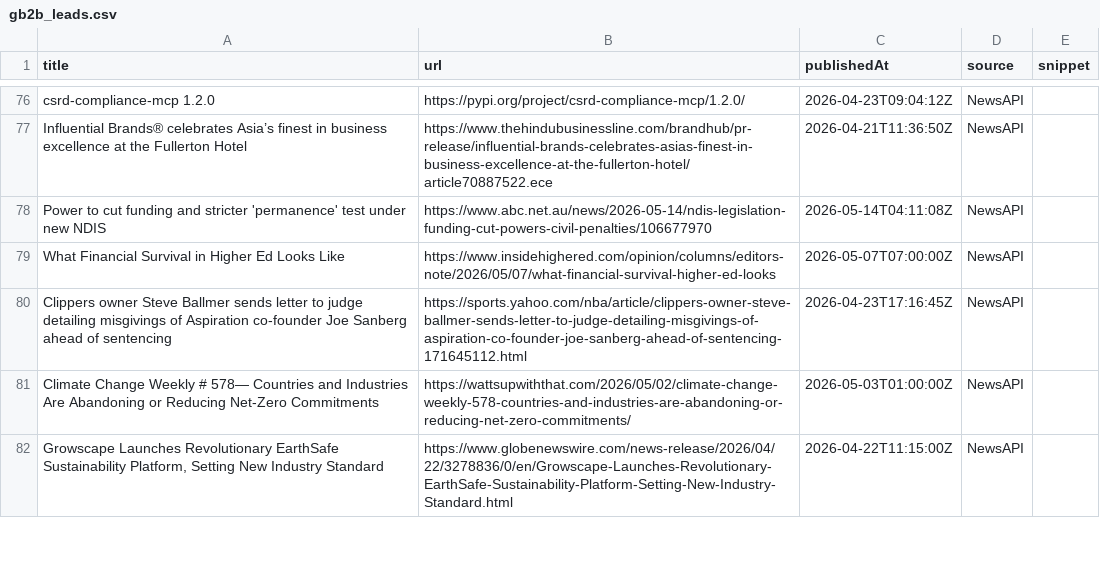
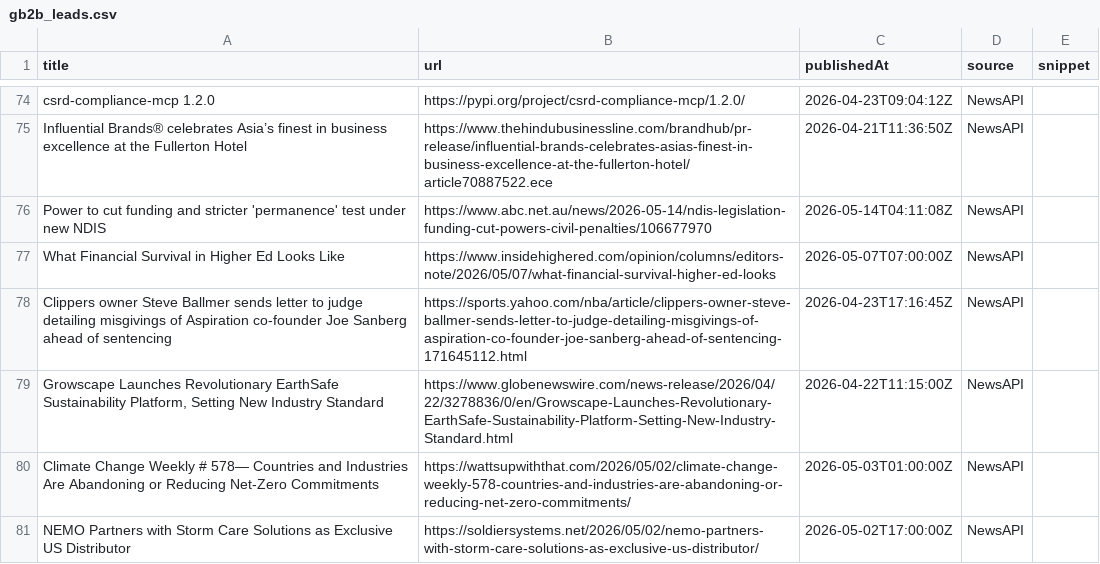
Before and after one commit to media-stack/gb2b-lead-finder, a CSV file: gb2b_leads.csv, drawn as a sheet; only a part is shown, gaps mark what is left out; the diff covers the shown part only.

```diff
--- a/gb2b_leads.csv
+++ b/gb2b_leads.csv
@@ -80,3 +78,4 @@ What Financial Survival in Higher Ed Looks Like,https://www.insidehighered.com/o
 Clippers owner Steve Ballmer sends letter to judge detailing misgivings of Aspiration co-founder Joe Sanberg ahead of sentencing,https://sports.yahoo.com/nba/article/clippers-owner-steve-ballmer-sends-letter-to-judge-detailing-misgivings-of-aspiration-co-founder-joe-sanberg-ahead-of-sentencing-171645112.html,2026-04-23T17:16:45Z,NewsAPI,
+"Growscape Launches Revolutionary EarthSafe Sustainability Platform, Setting New Industry Standard",https://www.globenewswire.com/news-release/2026/04/22/3278836/0/en/Growscape-Launches-Revolutionary-EarthSafe-Sustainability-Platform-Setting-New-Industry-Standard.html,2026-04-22T11:15:00Z,NewsAPI,
 Climate Change Weekly # 578— Countries and Industries Are Abandoning or Reducing Net-Zero Commitments,https://wattsupwiththat.com/2026/05/02/climate-change-weekly-578-countries-and-industries-are-abandoning-or-reducing-net-zero-commitments/,2026-05-03T01:00:00Z,NewsAPI,
-"Growscape Launches Revolutionary EarthSafe Sustainability Platform, Setting New Industry Standard",https://www.globenewswire.com/news-release/2026/04/22/3278836/0/en/Growscape-Launches-Revolutionary-EarthSafe-Sustainability-Platform-Setting-New-Industry-Standard.html,2026-04-22T11:15:00Z,NewsAPI,
+NEMO Partners with Storm Care Solutions as Exclusive US Distributor,https://soldiersystems.net/2026/05/02/nemo-partners-with-storm-care-solutions-as-exclusive-us-distributor/,2026-05-02T17:00:00Z,NewsAPI,
```
Also changed, not shown: 4 added rows, 4 removed rows and 1 moved row elsewhere in this file.
